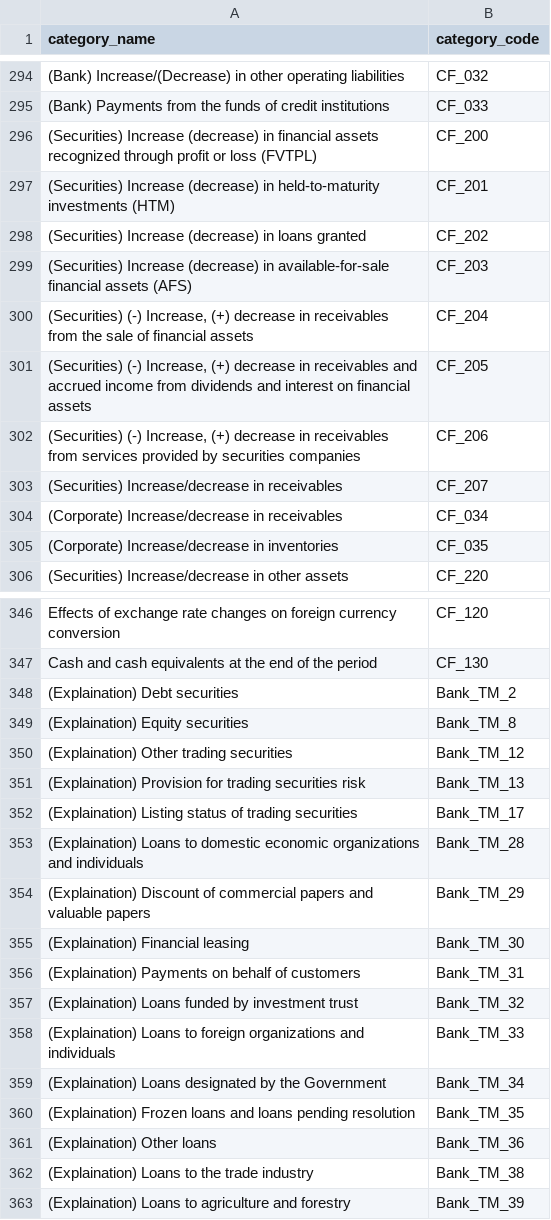
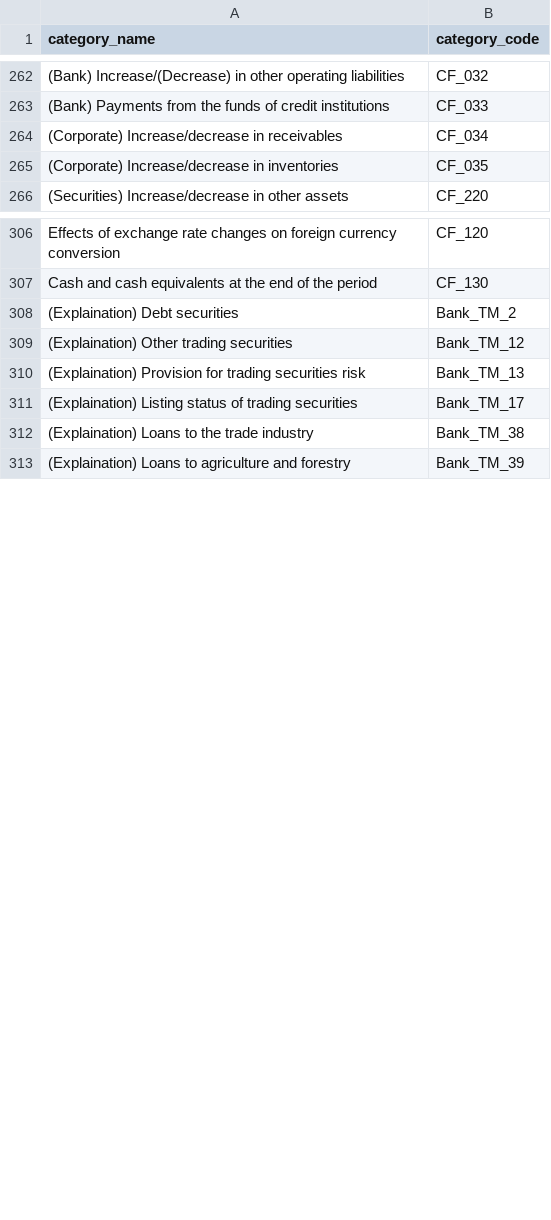
Before and after one commit to hung20gg/forecast-agent, a CSV file: data_collection/financial_statement/transform/metadata/map_category_code.csv, drawn as a sheet; only a part is shown, gaps mark what is left out; the diff covers the shown part only; the diff names each change by its address in the sheet, - before the commit and + after, or states it on an @@ line.

```diff
--- a/data_collection/financial_statement/transform/metadata/map_category_code.csv
+++ b/data_collection/financial_statement/transform/metadata/map_category_code.csv
-row 296: (Securities) Increase (decrease) in financial assets recognized through profit or loss (FVTPL) | CF_200
-row 297: (Securities) Increase (decrease) in held-to-maturity investments (HTM) | CF_201
-row 298: (Securities) Increase (decrease) in loans granted | CF_202
-row 299: (Securities) Increase (decrease) in available-for-sale financial assets (AFS) | CF_203
-row 300: (Securities) (-) Increase, (+) decrease in receivables from the sale of financial assets | CF_204
-row 301: (Securities) (-) Increase, (+) decrease in receivables and accrued income from dividends and interest on financial assets | CF_205
-row 302: (Securities) (-) Increase, (+) decrease in receivables from services provided by securities companies | CF_206
-row 303: (Securities) Increase/decrease in receivables | CF_207
-row 349: (Explaination) Equity securities | Bank_TM_8
-row 353: (Explaination) Loans to domestic economic organizations and individuals | Bank_TM_28
-row 354: (Explaination) Discount of commercial papers and valuable papers | Bank_TM_29
-row 355: (Explaination) Financial leasing | Bank_TM_30
-row 356: (Explaination) Payments on behalf of customers | Bank_TM_31
-row 357: (Explaination) Loans funded by investment trust | Bank_TM_32
-row 358: (Explaination) Loans to foreign organizations and individuals | Bank_TM_33
-row 359: (Explaination) Loans designated by the Government | Bank_TM_34
-row 360: (Explaination) Frozen loans and loans pending resolution | Bank_TM_35
-row 361: (Explaination) Other loans | Bank_TM_36
```
Also changed, not shown: 41 removed rows and 1 edited cell elsewhere in this file, 18 other files.
